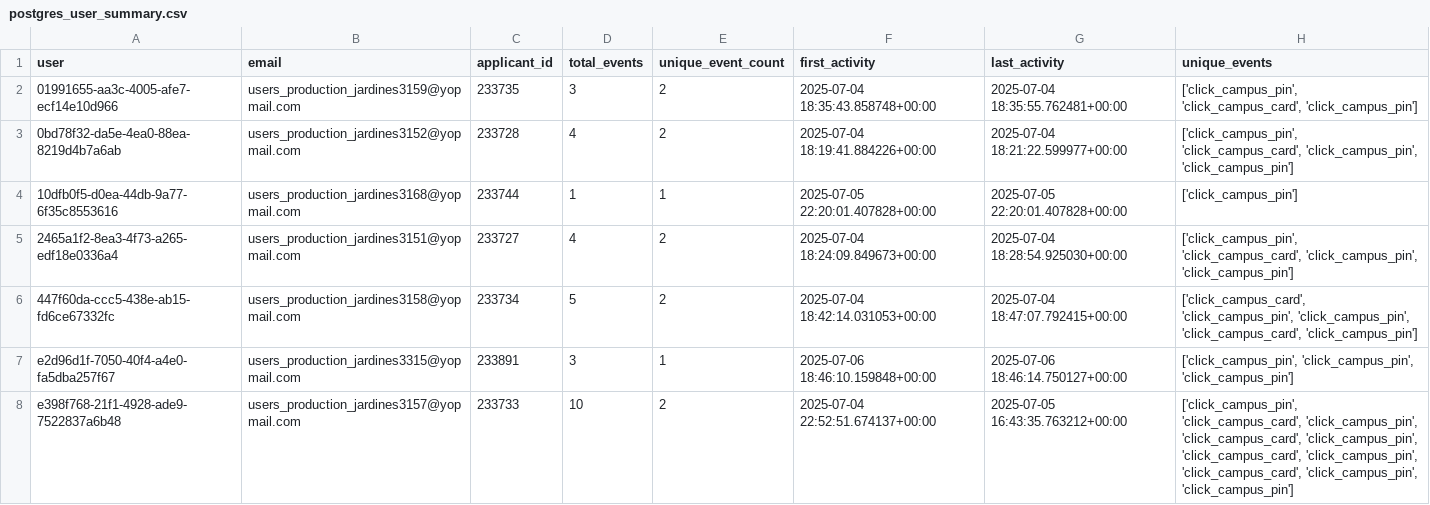
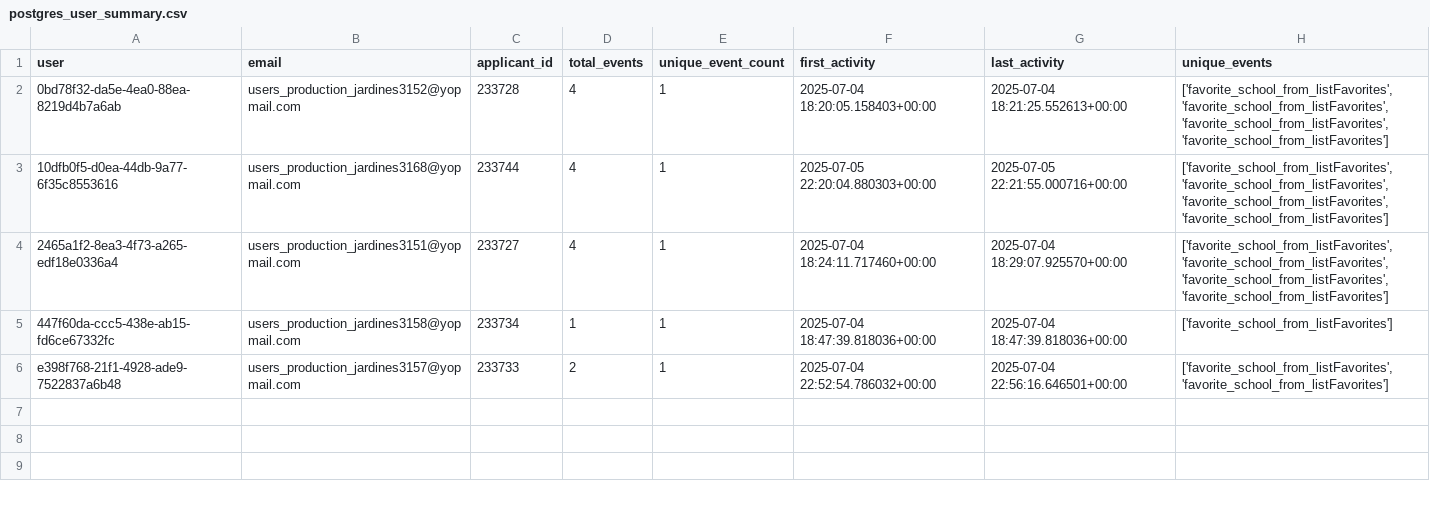
Before and after one commit to vhurtadomun/reportejardines, a CSV file: inputs/postgres_user_summary.csv, drawn as a sheet.

```diff
--- a/inputs/postgres_user_summary.csv
+++ b/inputs/postgres_user_summary.csv
@@ -1,8 +1,6 @@
 user,email,applicant_id,total_events,unique_event_count,first_activity,last_activity,unique_events
-01991655-aa3c-4005-afe7-ecf14e10d966,users_production_jardines3159@yopmail.com,233735,3,2,2025-07-04 18:35:43.858748+00:00,2025-07-04 18:35:55.762481+00:00,"['click_campus_pin', 'click_campus_card', 'click_campus_pin']"
-0bd78f32-da5e-4ea0-88ea-8219d4b7a6ab,users_production_jardines3152@yopmail.com,233728,4,2,2025-07-04 18:19:41.884226+00:00,2025-07-04 18:21:22.599977+00:00,"['click_campus_pin', 'click_campus_card', 'click_campus_pin', 'click_campus_pin']"
-10dfb0f5-d0ea-44db-9a77-6f35c8553616,users_production_jardines3168@yopmail.com,233744,1,1,2025-07-05 22:20:01.407828+00:00,2025-07-05 22:20:01.407828+00:00,['click_campus_pin']
-2465a1f2-8ea3-4f73-a265-edf18e0336a4,users_production_jardines3151@yopmail.com,233727,4,2,2025-07-04 18:24:09.849673+00:00,2025-07-04 18:28:54.925030+00:00,"['click_campus_pin', 'click_campus_card', 'click_campus_pin', 'click_campus_pin']"
-447f60da-ccc5-438e-ab15-fd6ce67332fc,users_production_jardines3158@yopmail.com,233734,5,2,2025-07-04 18:42:14.031053+00:00,2025-07-04 18:47:07.792415+00:00,"['click_campus_card', 'click_campus_pin', 'click_campus_pin', 'click_campus_card', 'click_campus_pin']"
-e2d96d1f-7050-40f4-a4e0-fa5dba257f67,users_production_jardines3315@yopmail.com,233891,3,1,2025-07-06 18:46:10.159848+00:00,2025-07-06 18:46:14.750127+00:00,"['click_campus_pin', 'click_campus_pin', 'click_campus_pin']"
-e398f768-21f1-4928-ade9-7522837a6b48,users_production_jardines3157@yopmail.com,233733,10,2,2025-07-04 22:52:51.674137+00:00,2025-07-05 16:43:35.763212+00:00,"['click_campus_pin', 'click_campus_card', 'click_campus_pin', 'click_campus_card', 'click_campus_pin', 'click_campus_card', 'click_campus_pin', 'click_campus_card', 'click_campus_pin', 'click_campus_pin']"
+0bd78f32-da5e-4ea0-88ea-8219d4b7a6ab,users_production_jardines3152@yopmail.com,233728,4,1,2025-07-04 18:20:05.158403+00:00,2025-07-04 18:21:25.552613+00:00,"['favorite_school_from_listFavorites', 'favorite_school_from_listFavorites', 'favorite_school_from_listFavorites', 'favorite_school_from_listFavorites']"
+10dfb0f5-d0ea-44db-9a77-6f35c8553616,users_production_jardines3168@yopmail.com,233744,4,1,2025-07-05 22:20:04.880303+00:00,2025-07-05 22:21:55.000716+00:00,"['favorite_school_from_listFavorites', 'favorite_school_from_listFavorites', 'favorite_school_from_listFavorites', 'favorite_school_from_listFavorites']"
+2465a1f2-8ea3-4f73-a265-edf18e0336a4,users_production_jardines3151@yopmail.com,233727,4,1,2025-07-04 18:24:11.717460+00:00,2025-07-04 18:29:07.925570+00:00,"['favorite_school_from_listFavorites', 'favorite_school_from_listFavorites', 'favorite_school_from_listFavorites', 'favorite_school_from_listFavorites']"
+447f60da-ccc5-438e-ab15-fd6ce67332fc,users_production_jardines3158@yopmail.com,233734,1,1,2025-07-04 18:47:39.818036+00:00,2025-07-04 18:47:39.818036+00:00,['favorite_school_from_listFavorites']
+e398f768-21f1-4928-ade9-7522837a6b48,users_production_jardines3157@yopmail.com,233733,2,1,2025-07-04 22:52:54.786032+00:00,2025-07-04 22:56:16.646501+00:00,"['favorite_school_from_listFavorites', 'favorite_school_from_listFavorites']"
```
Also changed, not shown: inputs/postgres_filtered_by_applicants.csv, inputs/postgres_user_event_summary.csv, 4 other files.
